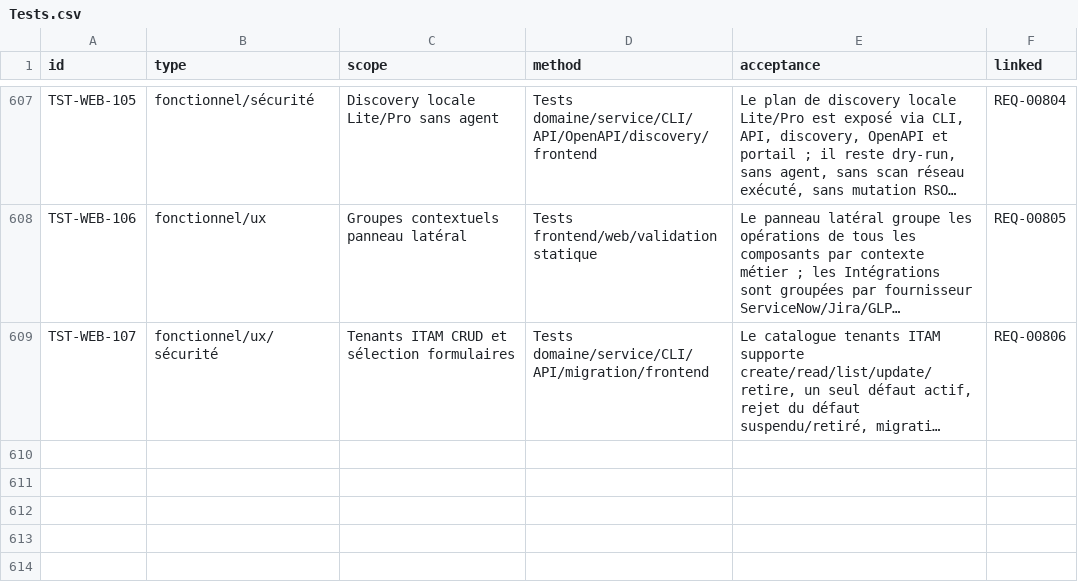
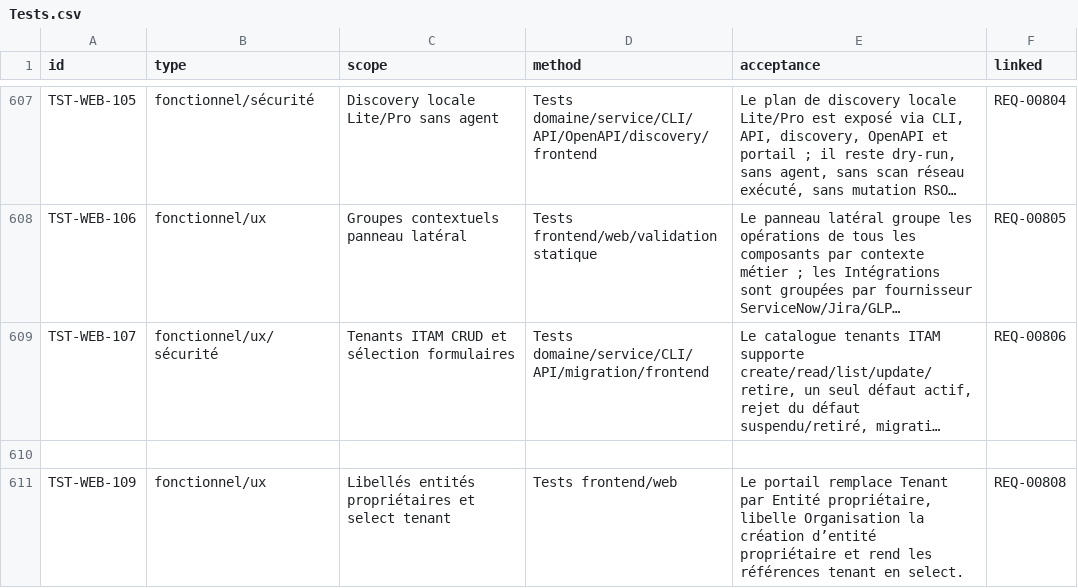
Before and after one commit to irivengroup/openinfra, a CSV file: docs/specifications/OpenInfra-CDC-SFG-STG-v4.8.1/11-Matrices/Tests.csv, drawn as a sheet; only a part is shown, gaps mark what is left out; long unchanged cells end in …; the diff names each change by its address in the sheet, - before the commit and + after, or states it on an @@ line.

```diff
--- a/docs/specifications/OpenInfra-CDC-SFG-STG-v4.8.1/11-Matrices/Tests.csv
+++ b/docs/specifications/OpenInfra-CDC-SFG-STG-v4.8.1/11-Matrices/Tests.csv
+row 610: (empty)
+row 611: TST-WEB-109 | fonctionnel/ux | Libellés entités propriétaires et select tenant | Tests frontend/web | Le portail remplace Tenant par Entité propriétaire, libelle Organisation la création d’entité propriétaire et rend les références tenant en select. | REQ-00808
```
Also changed, not shown: docs/specifications/OpenInfra-CDC-SFG-STG-v4.8.1/11-Matrices/Exigences.csv, docs/specifications/OpenInfra-Roadmap-Developpement-v2/09-roadmap-tests-validation.csv, 30 other files.
